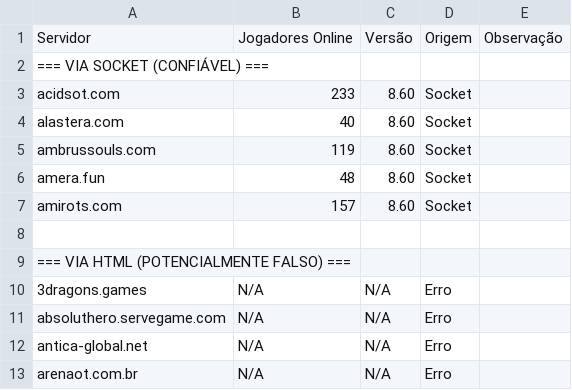
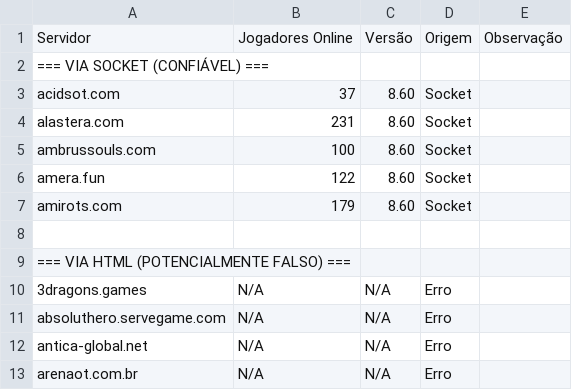
Before and after one commit to jose-roberto-barcelos/Royal_ot_server_list_13, a CSV file: resultado_validado.csv, drawn as a sheet.

```diff
--- a/resultado_validado.csv
+++ b/resultado_validado.csv
@@ -2,7 +2,7 @@ Servidor,Jogadores Online,Versão,Origem,Observação
 === VIA SOCKET (CONFIÁVEL) ===,,,,
-acidsot.com,233,8.60,Socket,
-alastera.com,40,8.60,Socket,
-ambrussouls.com,119,8.60,Socket,
-amera.fun,48,8.60,Socket,
-amirots.com,157,8.60,Socket,
+acidsot.com,37,8.60,Socket,
+alastera.com,231,8.60,Socket,
+ambrussouls.com,100,8.60,Socket,
+amera.fun,122,8.60,Socket,
+amirots.com,179,8.60,Socket,
 ,,,,
```
Also changed, not shown: ranking_final.csv.
